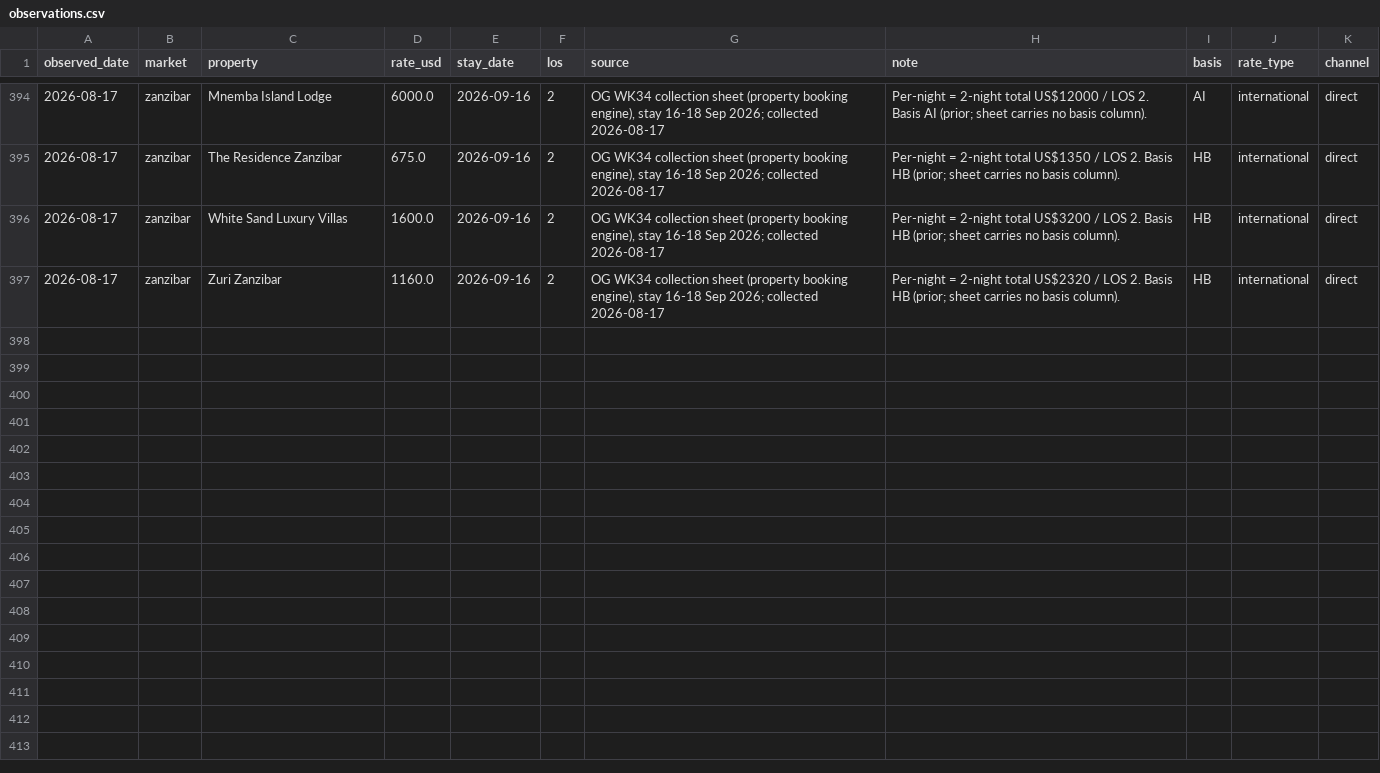
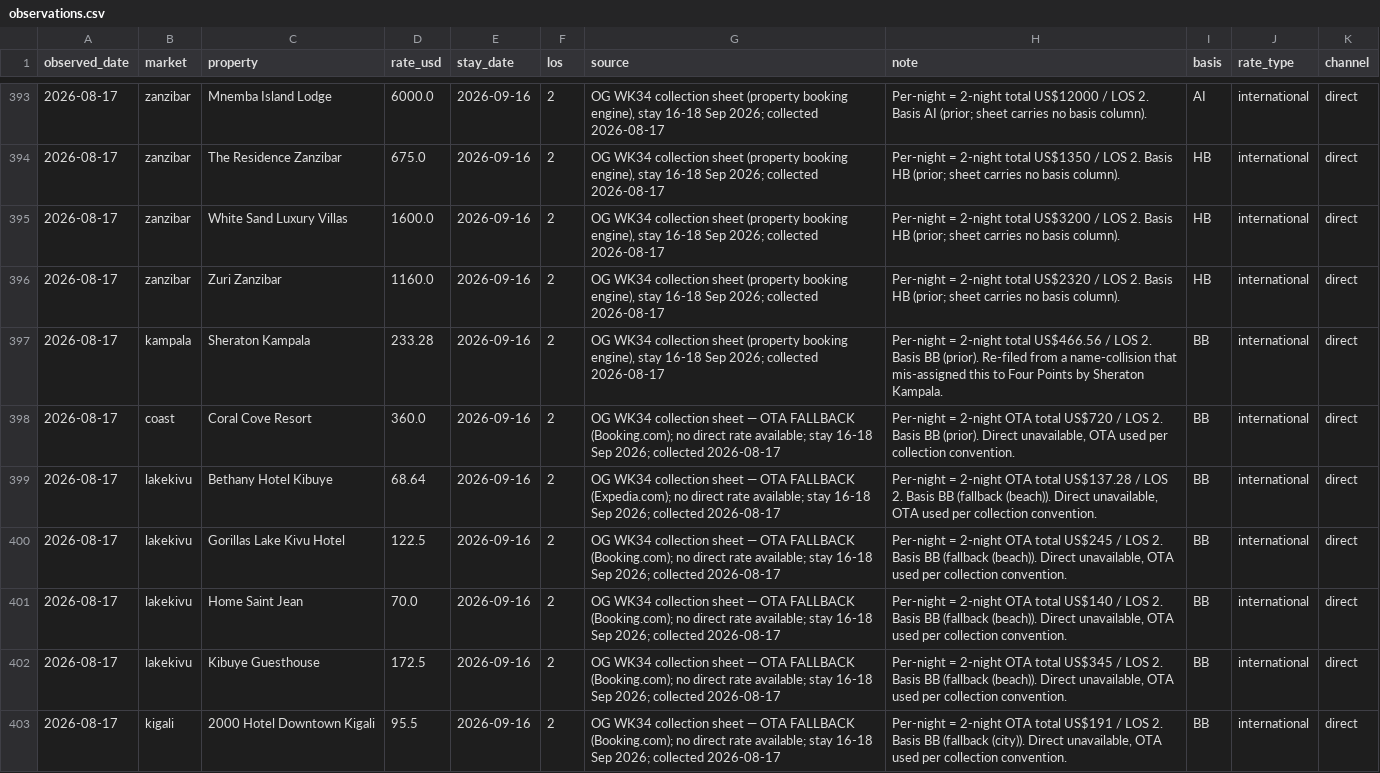
Before and after one commit to ogcollyns-creator/ea-hospitality-pulse, a CSV file: rates/observations.csv, drawn as a sheet; only a part is shown, gaps mark what is left out; the diff covers the shown part only.

Commit message:
WK34 fixes: correct Governors double-entry, split Sheraton/Four Points name collision, ingest 13 OTA-fallback property rates

```diff
--- a/rates/observations.csv
+++ b/rates/observations.csv
@@ -397 +396,8 @@ observed_date,market,property,rate_usd,stay_date,los,source,note,basis,rate_type
 2026-08-17,zanzibar,Zuri Zanzibar,1160.0,2026-09-16,2,"OG WK34 collection sheet (property booking engine), stay 16-18 Sep 2026; collected 2026-08-17",Per-night = 2-night total US$2320 / LOS 2. Basis HB (prior; sheet carries no basis column).,HB,international,direct
+2026-08-17,kampala,Sheraton Kampala,233.28,2026-09-16,2,"OG WK34 collection sheet (property booking engine), stay 16-18 Sep 2026; collected 2026-08-17",Per-night = 2-night total US$466.56 / LOS 2. Basis BB (prior). Re-filed from a name-collision that mis-assigned this to Four Points by Sheraton Kampala.,BB,international,direct
+2026-08-17,coast,Coral Cove Resort,360.0,2026-09-16,2,OG WK34 collection sheet — OTA FALLBACK (Booking.com); no direct rate available; stay 16-18 Sep 2026; collected 2026-08-17,"Per-night = 2-night OTA total US$720 / LOS 2. Basis BB (prior). Direct unavailable, OTA used per collection convention.",BB,international,direct
+2026-08-17,lakekivu,Bethany Hotel Kibuye,68.64,2026-09-16,2,OG WK34 collection sheet — OTA FALLBACK (Expedia.com); no direct rate available; stay 16-18 Sep 2026; collected 2026-08-17,"Per-night = 2-night OTA total US$137.28 / LOS 2. Basis BB (fallback (beach)). Direct unavailable, OTA used per collection convention.",BB,international,direct
+2026-08-17,lakekivu,Gorillas Lake Kivu Hotel,122.5,2026-09-16,2,OG WK34 collection sheet — OTA FALLBACK (Booking.com); no direct rate available; stay 16-18 Sep 2026; collected 2026-08-17,"Per-night = 2-night OTA total US$245 / LOS 2. Basis BB (fallback (beach)). Direct unavailable, OTA used per collection convention.",BB,international,direct
+2026-08-17,lakekivu,Home Saint Jean,70.0,2026-09-16,2,OG WK34 collection sheet — OTA FALLBACK (Booking.com); no direct rate available; stay 16-18 Sep 2026; collected 2026-08-17,"Per-night = 2-night OTA total US$140 / LOS 2. Basis BB (fallback (beach)). Direct unavailable, OTA used per collection convention.",BB,international,direct
+2026-08-17,lakekivu,Kibuye Guesthouse,172.5,2026-09-16,2,OG WK34 collection sheet — OTA FALLBACK (Booking.com); no direct rate available; stay 16-18 Sep 2026; collected 2026-08-17,"Per-night = 2-night OTA total US$345 / LOS 2. Basis BB (fallback (beach)). Direct unavailable, OTA used per collection convention.",BB,international,direct
+2026-08-17,kigali,2000 Hotel Downtown Kigali,95.5,2026-09-16,2,OG WK34 collection sheet — OTA FALLBACK (Booking.com); no direct rate available; stay 16-18 Sep 2026; collected 2026-08-17,"Per-night = 2-night OTA total US$191 / LOS 2. Basis BB (fallback (city)). Direct unavailable, OTA used per collection convention.",BB,international,direct
```
Also changed, not shown: 7 added rows, 1 removed row and 2 edited cells elsewhere in this file, 23 other files.
